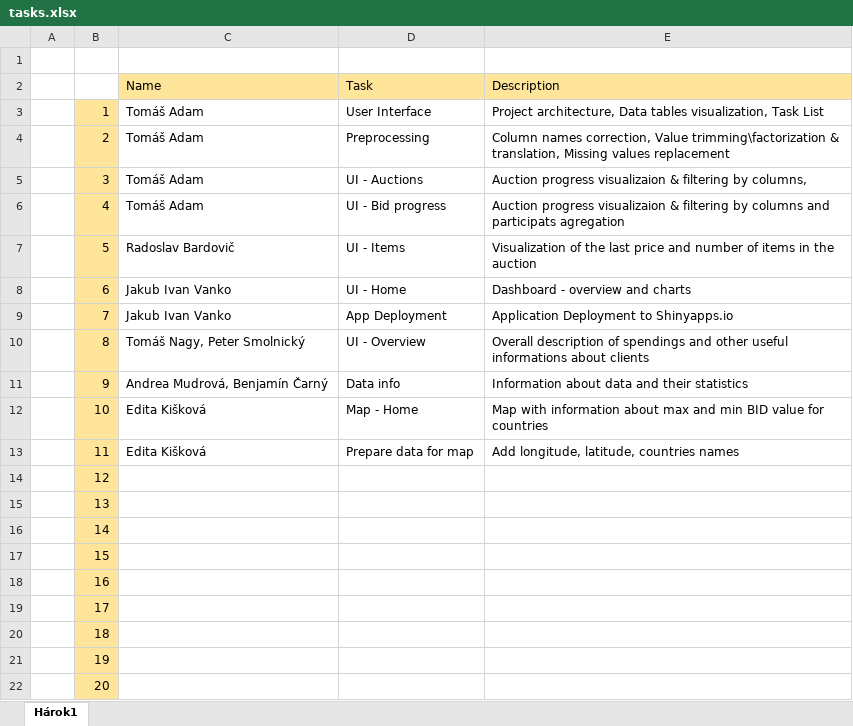
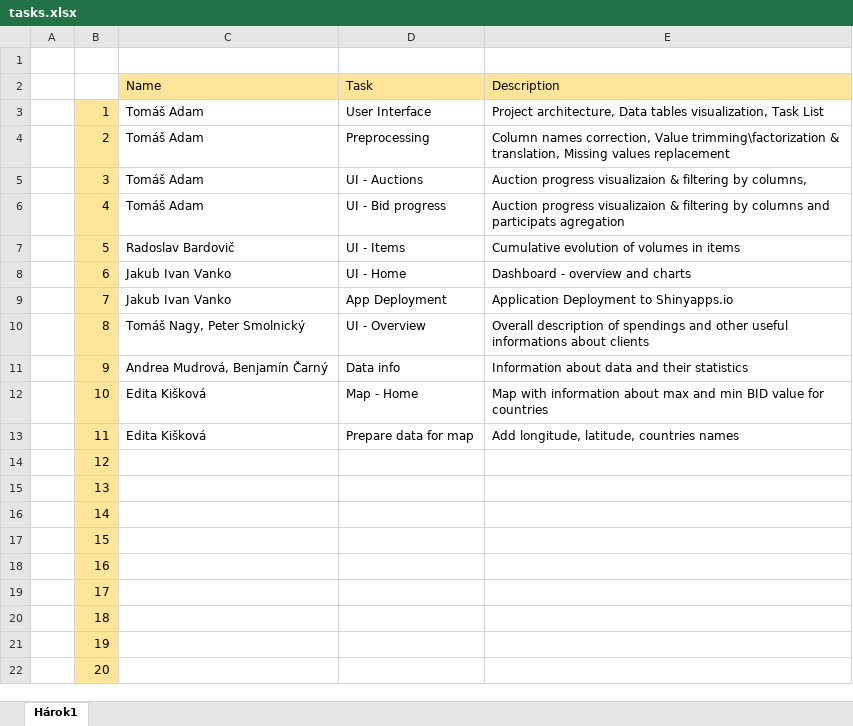
Before and after one commit to Coder-mano/Auctions-Visualization, an Excel workbook: tasks.xlsx, sheet Hárok1, drawn as a sheet; values as stored, in another font and other column widths than the file's, no borders; the diff names each change by its address in the sheet, - before the commit and + after, or states it on an @@ line.

Commit message:
Replace tasks.xlsx

```diff
--- a/tasks.xlsx (sheet Hárok1)
+++ b/tasks.xlsx (sheet Hárok1)
-E7: Visualization of the last price and number of items in the auction
+E7: Cumulative evolution of volumes in items
```
